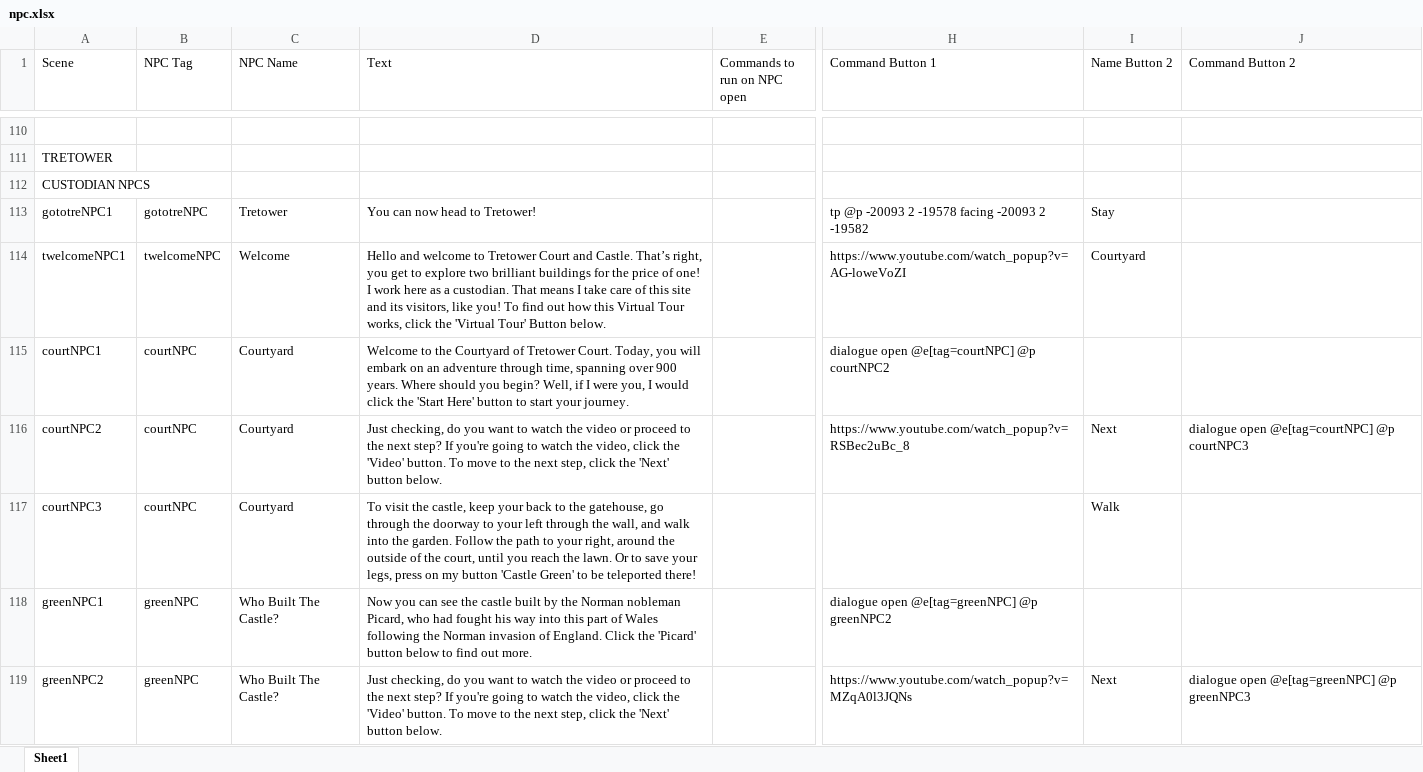
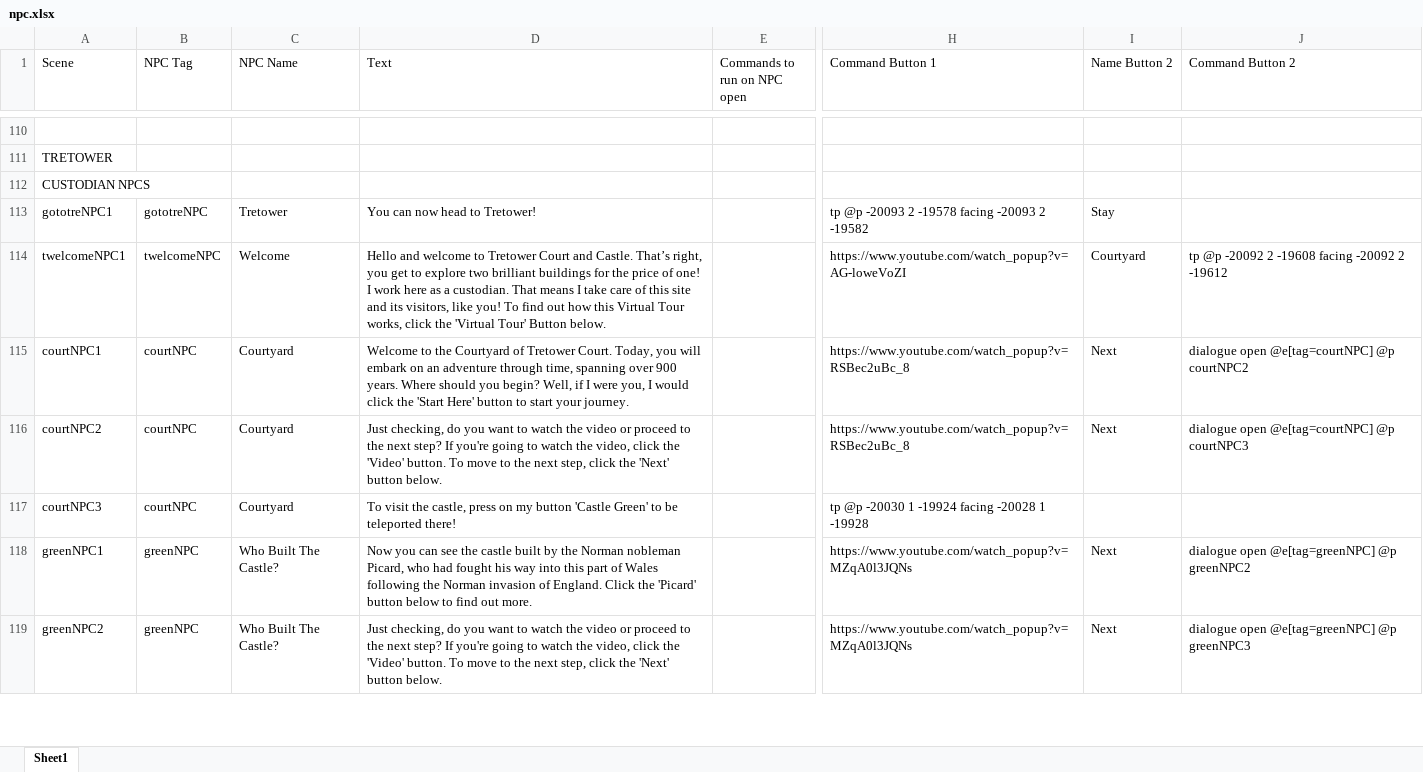
Before and after one commit to BlockBuilderJoe/Cadw-new, an Excel workbook: education/cadw_bp/dialogue/npc.xlsx, sheet Sheet1, drawn as a sheet; only a part is shown, gaps mark what is left out; values as stored, in another font and other column widths than the file's, no cell formats; the diff covers the shown part only; the diff names each change by its address in the sheet, - before the commit and + after, or states it on an @@ line.

```diff
--- a/education/cadw_bp/dialogue/npc.xlsx (sheet Sheet1)
+++ b/education/cadw_bp/dialogue/npc.xlsx (sheet Sheet1)
-J114 (Command Button 2): (empty)
+J114 (Command Button 2): tp @p -20092 2 -19608 facing -20092 2 -19612
-H115 (Command Button 1): dialogue open @e[tag=courtNPC] @p courtNPC2
+H115 (Command Button 1): https://www.youtube.com/watch_popup?v=RSBec2uBc_8
-I115 (Name Button 2): (empty)
+I115 (Name Button 2): Next
-J115 (Command Button 2): (empty)
+J115 (Command Button 2): dialogue open @e[tag=courtNPC] @p courtNPC2
-D117 (Text): …the castle, keep your back to the gatehouse, go through the doorway to your left through the wall, and walk into the garden. Follow the path to your right, around the outside of the court, until you reach the lawn. Or to save your legs, press on…
+D117 (Text): …the castle, press on…
-H117 (Command Button 1): (empty)
+H117 (Command Button 1): tp @p -20030 1 -19924 facing -20028 1 -19928
-I117 (Name Button 2): Walk
+I117 (Name Button 2): (empty)
-H118 (Command Button 1): dialogue open @e[tag=greenNPC] @p greenNPC2
+H118 (Command Button 1): https://www.youtube.com/watch_popup?v=MZqA0l3JQNs
-I118 (Name Button 2): (empty)
+I118 (Name Button 2): Next
-J118 (Command Button 2): (empty)
+J118 (Command Button 2): dialogue open @e[tag=greenNPC] @p greenNPC2
```
Also changed, not shown: 46 added rows and 113 edited cells elsewhere in this sheet, cell formats, 47 other files.
